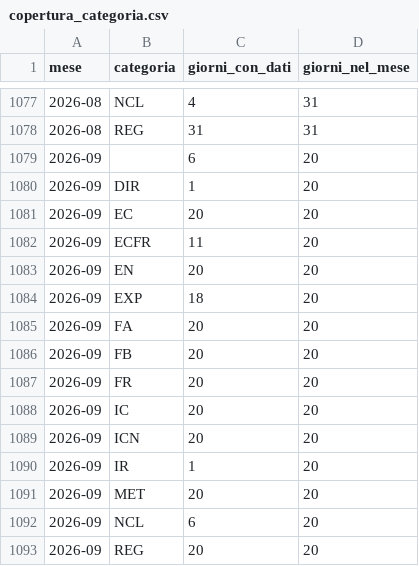
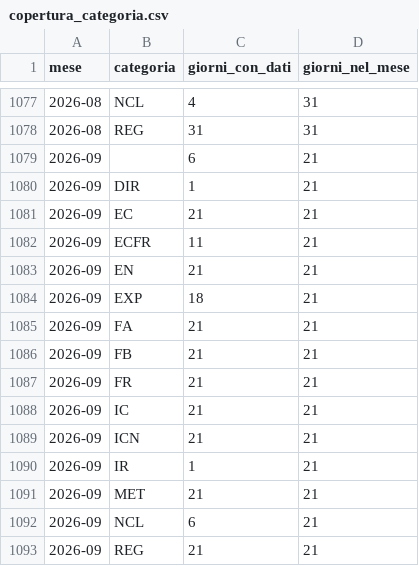
Before and after one commit to DrElegantia/trainstats-dashboard-test, a CSV file: data/gold/copertura_categoria.csv, drawn as a sheet; only a part is shown, gaps mark what is left out.

```diff
--- a/data/gold/copertura_categoria.csv
+++ b/data/gold/copertura_categoria.csv
@@ -1078,16 +1078,16 @@ mese,categoria,giorni_con_dati,giorni_nel_mese
 2026-08,REG,31,31
-2026-09,,6,20
-2026-09,DIR,1,20
-2026-09,EC,20,20
-2026-09,ECFR,11,20
-2026-09,EN,20,20
-2026-09,EXP,18,20
-2026-09,FA,20,20
-2026-09,FB,20,20
-2026-09,FR,20,20
-2026-09,IC,20,20
-2026-09,ICN,20,20
-2026-09,IR,1,20
-2026-09,MET,20,20
-2026-09,NCL,6,20
-2026-09,REG,20,20
+2026-09,,6,21
+2026-09,DIR,1,21
+2026-09,EC,21,21
+2026-09,ECFR,11,21
+2026-09,EN,21,21
+2026-09,EXP,18,21
+2026-09,FA,21,21
+2026-09,FB,21,21
+2026-09,FR,21,21
+2026-09,IC,21,21
+2026-09,ICN,21,21
+2026-09,IR,1,21
+2026-09,MET,21,21
+2026-09,NCL,6,21
+2026-09,REG,21,21
```
Also changed, not shown: data/gold/stations_dim.csv, 16 other files.
